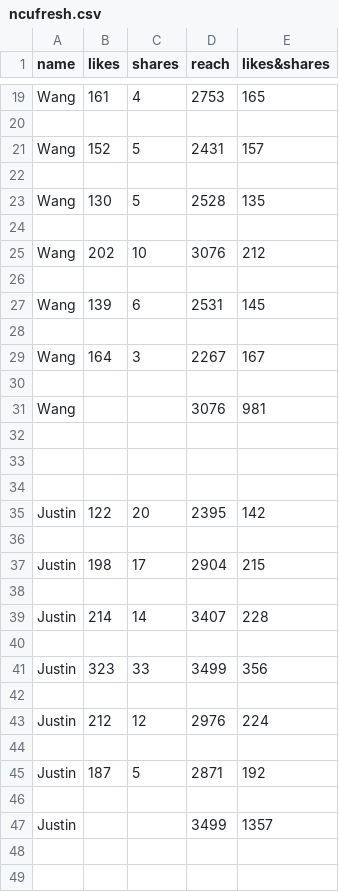
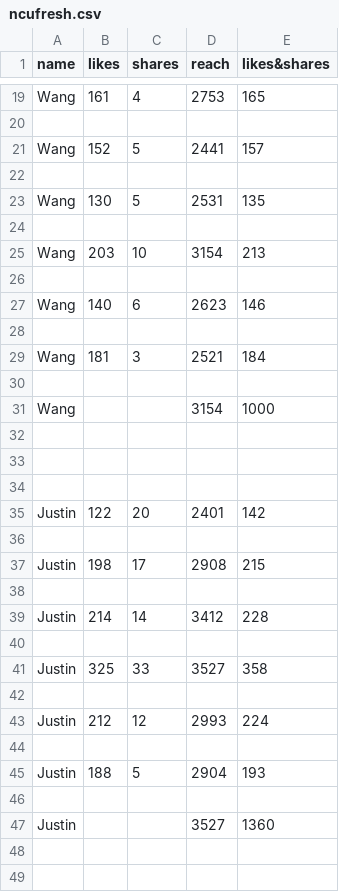
Before and after one commit to Matthew-HMS/ncufreshig_trend, a CSV file: ncufresh.csv, drawn as a sheet; only a part is shown, gaps mark what is left out; the diff covers the shown part only.

Commit message:
update

```diff
--- a/ncufresh.csv
+++ b/ncufresh.csv
@@ -20,13 +20,13 @@ Wang,161,4,2753,165
 
-Wang,152,5,2431,157
+Wang,152,5,2441,157
 
-Wang,130,5,2528,135
+Wang,130,5,2531,135
 
-Wang,202,10,3076,212
+Wang,203,10,3154,213
 
-Wang,139,6,2531,145
+Wang,140,6,2623,146
 
-Wang,164,3,2267,167
+Wang,181,3,2521,184
 
-Wang,,,3076,981
+Wang,,,3154,1000
 
@@ -34,15 +34,15 @@ Wang,,,3076,981
 
-Justin,122,20,2395,142
+Justin,122,20,2401,142
 
-Justin,198,17,2904,215
+Justin,198,17,2908,215
 
-Justin,214,14,3407,228
+Justin,214,14,3412,228
 
-Justin,323,33,3499,356
+Justin,325,33,3527,358
 
-Justin,212,12,2976,224
+Justin,212,12,2993,224
 
-Justin,187,5,2871,192
+Justin,188,5,2904,193
 
-Justin,,,3499,1357
+Justin,,,3527,1360
 
```
Also changed, not shown: 3 added rows, 3 removed rows and 20 edited cells elsewhere in this file.
